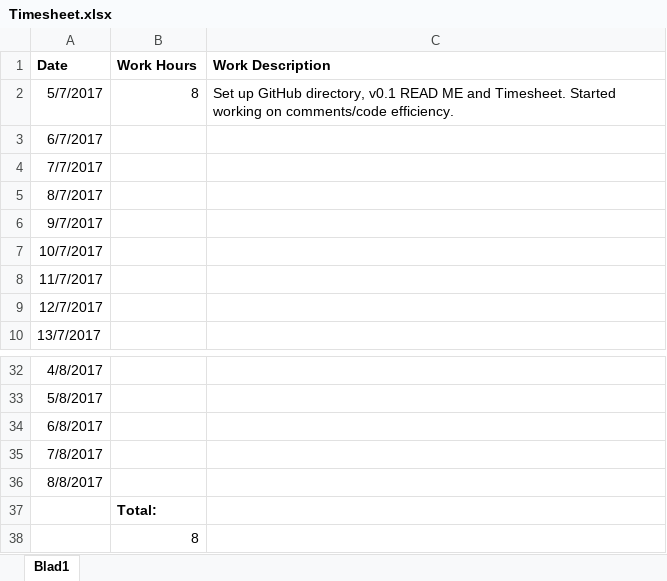
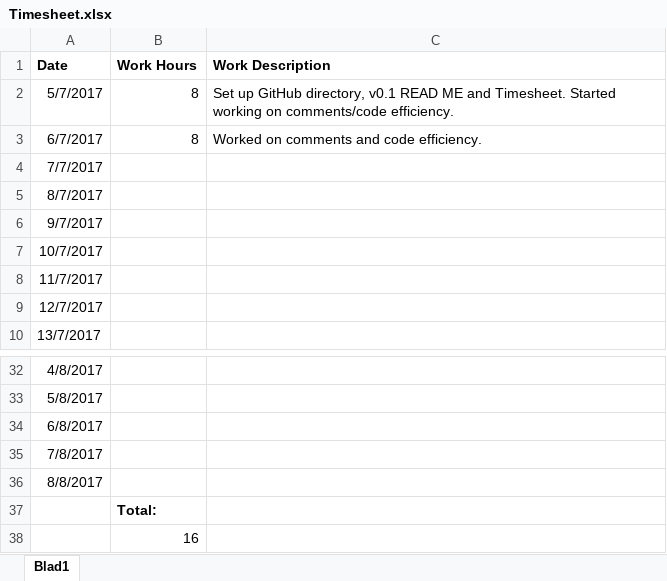
Before and after one commit to ChristianStiehl/LiveGameDesignTool, an Excel workbook: Christian Stiehl/Timesheet.xlsx, sheet Blad1, drawn as a sheet; only a part is shown, gaps mark what is left out; values as stored, in another font and other column widths than the file's, no borders; the diff names each change by its address in the sheet, - before the commit and + after, or states it on an @@ line.

Commit message:
Worked on OpenFileScript.cs improved readability and efficiency

```diff
--- a/Christian Stiehl/Timesheet.xlsx (sheet Blad1)
+++ b/Christian Stiehl/Timesheet.xlsx (sheet Blad1)
-B3 (Work Hours): (empty)
+B3 (Work Hours): 8
-C3 (Work Description): (empty)
+C3 (Work Description): Worked on comments and code efficiency.
-B38 (Work Hours): 8
+B38 (Work Hours): 16
```
Also changed, not shown: 8 other files.
